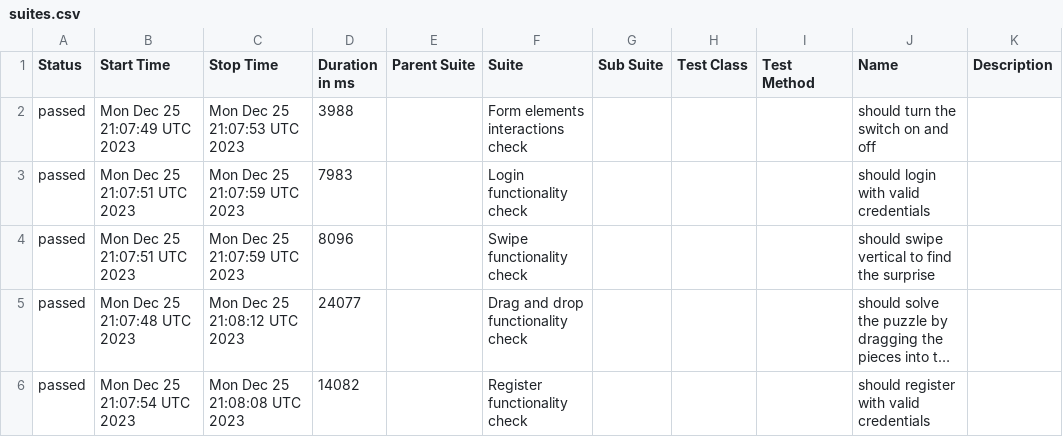
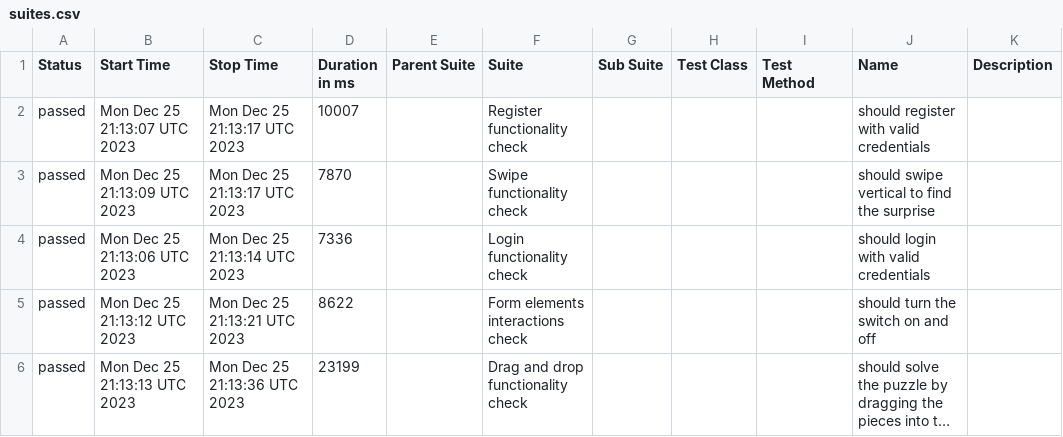
Before and after one commit to kristinap8/browserstack-test, a CSV file: data/suites.csv, drawn as a sheet; long unchanged cells end in …; removed rows and columns are numbered as before the commit, all else as after; the diff names each change by its address in the sheet, - before the commit and + after, or states it on an @@ line.

```diff
--- a/data/suites.csv
+++ b/data/suites.csv
-B2 (Start Time): Mon Dec 25 21:07:49 UTC 2023
+B2 (Start Time): Mon Dec 25 21:13:07 UTC 2023
-C2 (Stop Time): Mon Dec 25 21:07:53 UTC 2023
+C2 (Stop Time): Mon Dec 25 21:13:17 UTC 2023
-D2 (Duration in ms): 3988
+D2 (Duration in ms): 10007
-F2 (Suite): Form elements interactions check
+F2 (Suite): Register functionality check
-J2 (Name): should turn the switch on and off
+J2 (Name): should register with valid credentials
+row 3: passed | Mon Dec 25 21:13:09 UTC 2023 | Mon Dec 25 21:13:17 UTC 2023 | 7870 |  | Swipe functionality check |  |  |  | should swipe vertical to find the surprise
-B4 (Start Time): Mon Dec 25 21:07:51 UTC 2023
+B4 (Start Time): Mon Dec 25 21:13:06 UTC 2023
-C4 (Stop Time): Mon Dec 25 21:07:59 UTC 2023
+C4 (Stop Time): Mon Dec 25 21:13:14 UTC 2023
-D4 (Duration in ms): 7983
+D4 (Duration in ms): 7336
-B5 (Start Time): Mon Dec 25 21:07:51 UTC 2023
+B5 (Start Time): Mon Dec 25 21:13:12 UTC 2023
-C5 (Stop Time): Mon Dec 25 21:07:59 UTC 2023
+C5 (Stop Time): Mon Dec 25 21:13:21 UTC 2023
-D5 (Duration in ms): 8096
+D5 (Duration in ms): 8622
-F5 (Suite): Swipe functionality check
+F5 (Suite): Form elements interactions check
-J5 (Name): should swipe vertical to find the surprise
+J5 (Name): should turn the switch on and off
-B6 (Start Time): Mon Dec 25 21:07:48 UTC 2023
+B6 (Start Time): Mon Dec 25 21:13:13 UTC 2023
-C6 (Stop Time): Mon Dec 25 21:08:12 UTC 2023
+C6 (Stop Time): Mon Dec 25 21:13:36 UTC 2023
-D6 (Duration in ms): 24077
+D6 (Duration in ms): 23199
-row 6: passed | Mon Dec 25 21:07:54 UTC 2023 | Mon Dec 25 21:08:08 UTC 2023 | 14082 |  | Register functionality check |  |  |  | should register with valid credentials
```
Also changed, not shown: data/behaviors.csv, 26 other files.
